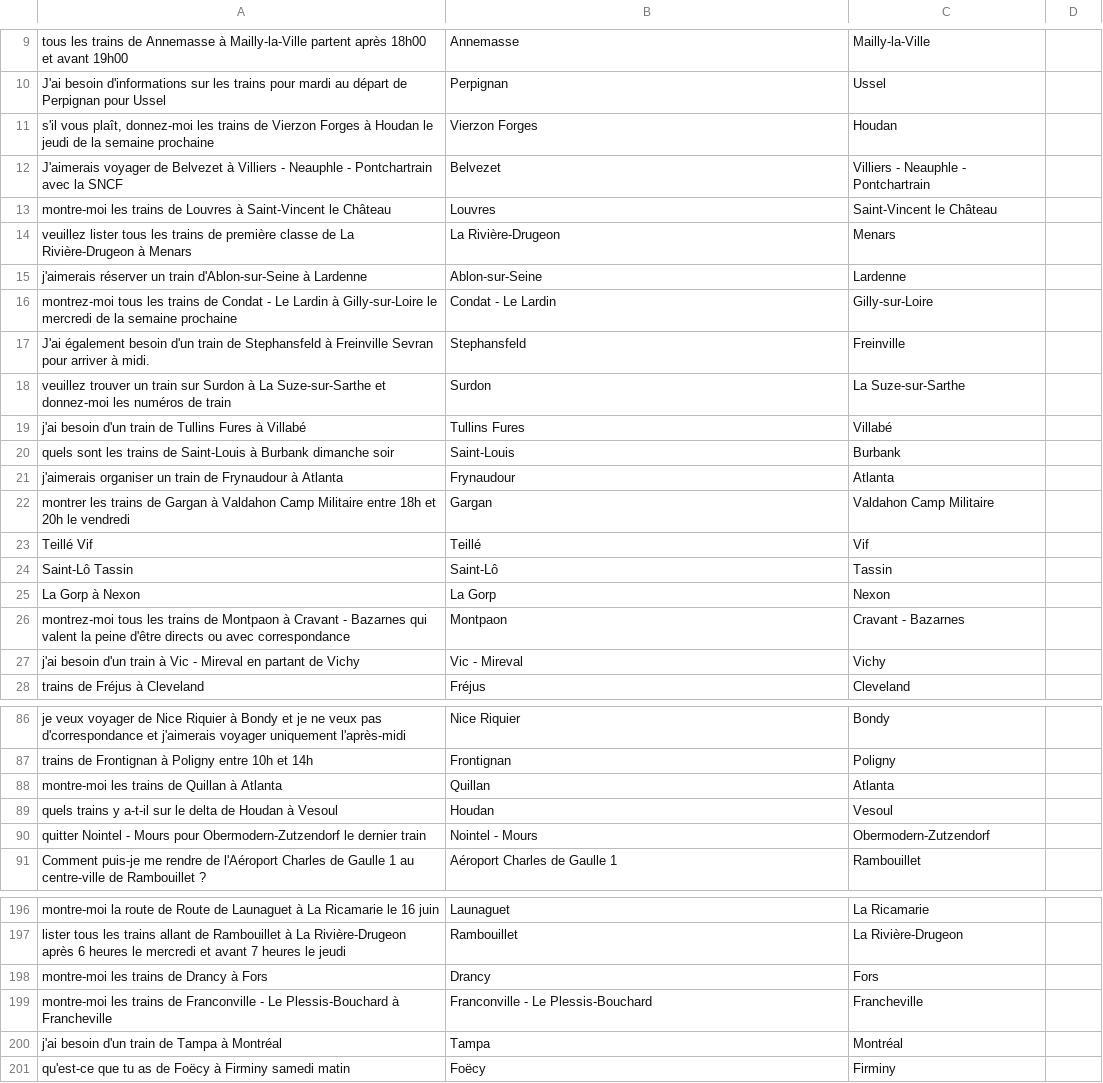
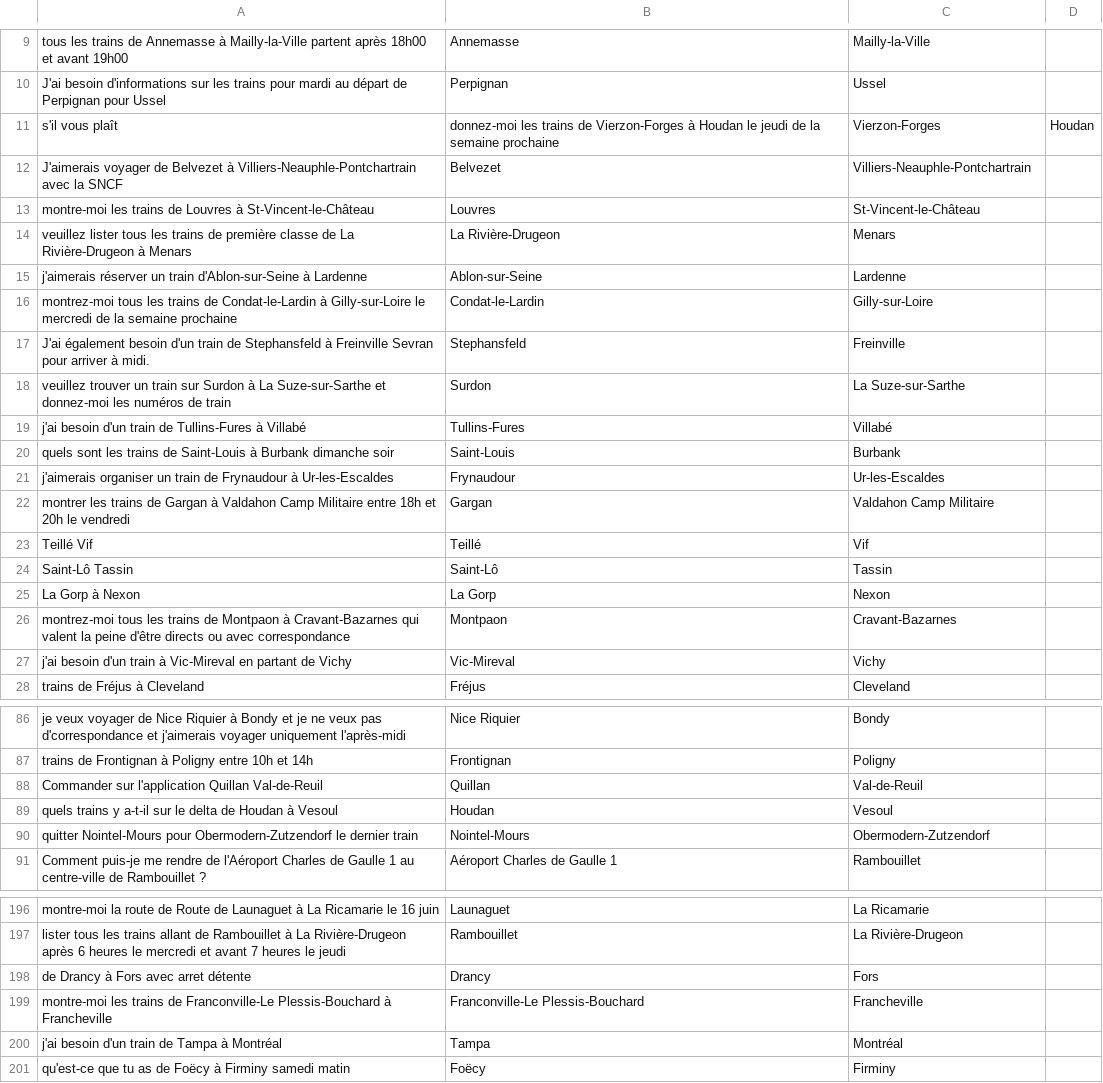
Before and after one commit to MetalBrackets/T-AIA-901, a CSV file: aia-data/reservation-first-dataset-train.csv, drawn as a sheet; only a part is shown, gaps mark what is left out; the diff covers the shown part only.

```diff
--- a/aia-data/reservation-first-dataset-train.csv
+++ b/aia-data/reservation-first-dataset-train.csv
@@ -10,13 +10,13 @@ tous les trains de Annemasse à Mailly-la-Ville partent après 18h00 et avant 19
 J'ai besoin d'informations sur les trains pour mardi au départ de Perpignan pour Ussel,Perpignan,Ussel
-"s'il vous plaît, donnez-moi les trains de Vierzon Forges à Houdan le jeudi de la semaine prochaine",Vierzon Forges,Houdan
-J'aimerais voyager de Belvezet à Villiers - Neauphle - Pontchartrain avec la SNCF,Belvezet,Villiers - Neauphle - Pontchartrain
-montre-moi les trains de Louvres à Saint-Vincent le Château,Louvres,Saint-Vincent le Château
+s'il vous plaît, donnez-moi les trains de Vierzon-Forges à Houdan le jeudi de la semaine prochaine,Vierzon-Forges,Houdan
+J'aimerais voyager de Belvezet à Villiers-Neauphle-Pontchartrain avec la SNCF,Belvezet,Villiers-Neauphle-Pontchartrain
+montre-moi les trains de Louvres à St-Vincent-le-Château,Louvres,St-Vincent-le-Château
 veuillez lister tous les trains de première classe de La Rivière-Drugeon à Menars,La Rivière-Drugeon,Menars
 j'aimerais réserver un train d'Ablon-sur-Seine à Lardenne,Ablon-sur-Seine,Lardenne
-montrez-moi tous les trains de Condat - Le Lardin à Gilly-sur-Loire le mercredi de la semaine prochaine,Condat - Le Lardin,Gilly-sur-Loire
+montrez-moi tous les trains de Condat-le-Lardin à Gilly-sur-Loire le mercredi de la semaine prochaine,Condat-le-Lardin,Gilly-sur-Loire
 J'ai également besoin d'un train de Stephansfeld à Freinville Sevran pour arriver à midi.,Stephansfeld,Freinville
 veuillez trouver un train sur Surdon à La Suze-sur-Sarthe et donnez-moi les numéros de train,Surdon,La Suze-sur-Sarthe
-j'ai besoin d'un train de Tullins Fures à Villabé,Tullins Fures,Villabé
+j'ai besoin d'un train de Tullins-Fures à Villabé,Tullins-Fures,Villabé
 quels sont les trains de Saint-Louis à Burbank dimanche soir,Saint-Louis,Burbank
-j'aimerais organiser un train de Frynaudour à Atlanta,Frynaudour,Atlanta
+j'aimerais organiser un train de Frynaudour à Ur-les-Escaldes,Frynaudour,Ur-les-Escaldes
 montrer les trains de Gargan à Valdahon Camp Militaire entre 18h et 20h le vendredi,Gargan,Valdahon Camp Militaire
@@ -25,4 +25,4 @@ Saint-Lô Tassin,Saint-Lô,Tassin
 La Gorp à Nexon,La Gorp,Nexon
-montrez-moi tous les trains de Montpaon à Cravant - Bazarnes qui valent la peine d'être directs ou avec correspondance,Montpaon,Cravant - Bazarnes
-j'ai besoin d'un train à Vic - Mireval en partant de Vichy,Vic - Mireval,Vichy
+montrez-moi tous les trains de Montpaon à Cravant-Bazarnes qui valent la peine d'être directs ou avec correspondance,Montpaon,Cravant-Bazarnes
+j'ai besoin d'un train à Vic-Mireval en partant de Vichy,Vic-Mireval,Vichy
 trains de Fréjus à Cleveland,Fréjus,Cleveland
@@ -87,5 +87,5 @@ je veux voyager de Nice Riquier à Bondy et je ne veux pas d'correspondance et j
 trains de Frontignan à Poligny entre 10h et 14h,Frontignan,Poligny
-montre-moi les trains de Quillan à Atlanta,Quillan,Atlanta
+Commander sur l'application Quillan Val-de-Reuil,Quillan,Val-de-Reuil
 quels trains y a-t-il sur le delta de Houdan à Vesoul,Houdan,Vesoul
-quitter Nointel - Mours pour Obermodern-Zutzendorf le dernier train,Nointel - Mours,Obermodern-Zutzendorf
+quitter Nointel-Mours pour Obermodern-Zutzendorf le dernier train,Nointel-Mours,Obermodern-Zutzendorf
 Comment puis-je me rendre de l'Aéroport Charles de Gaulle 1 au centre-ville de Rambouillet ?,Aéroport Charles de Gaulle 1,Rambouillet
@@ -197,4 +197,4 @@ montre-moi la route de Route de Launaguet à La Ricamarie le 16 juin,Launaguet,L
 lister tous les trains allant de Rambouillet à La Rivière-Drugeon après 6 heures le mercredi et avant 7 heures le jeudi,Rambouillet,La Rivière-Drugeon
-montre-moi les trains de Drancy à Fors,Drancy,Fors
-montre-moi les trains de Franconville - Le Plessis-Bouchard à Francheville,Franconville - Le Plessis-Bouchard,Francheville
+de Drancy à Fors avec arret détente,Drancy,Fors
+montre-moi les trains de Franconville-Le Plessis-Bouchard à Francheville,Franconville-Le Plessis-Bouchard,Francheville
 j'ai besoin d'un train de Tampa à Montréal,Tampa,Montréal
```
Also changed, not shown: 70 edited cells elsewhere in this file, aia-data/reservation-first-dataset-test.csv, 1 other file.
